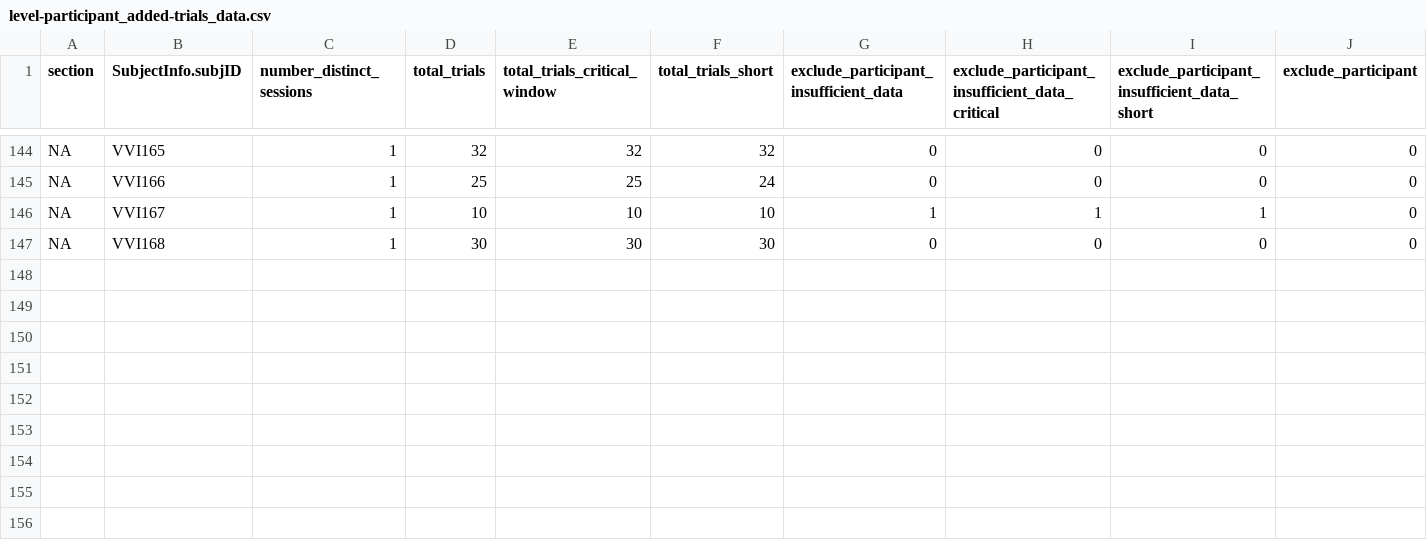
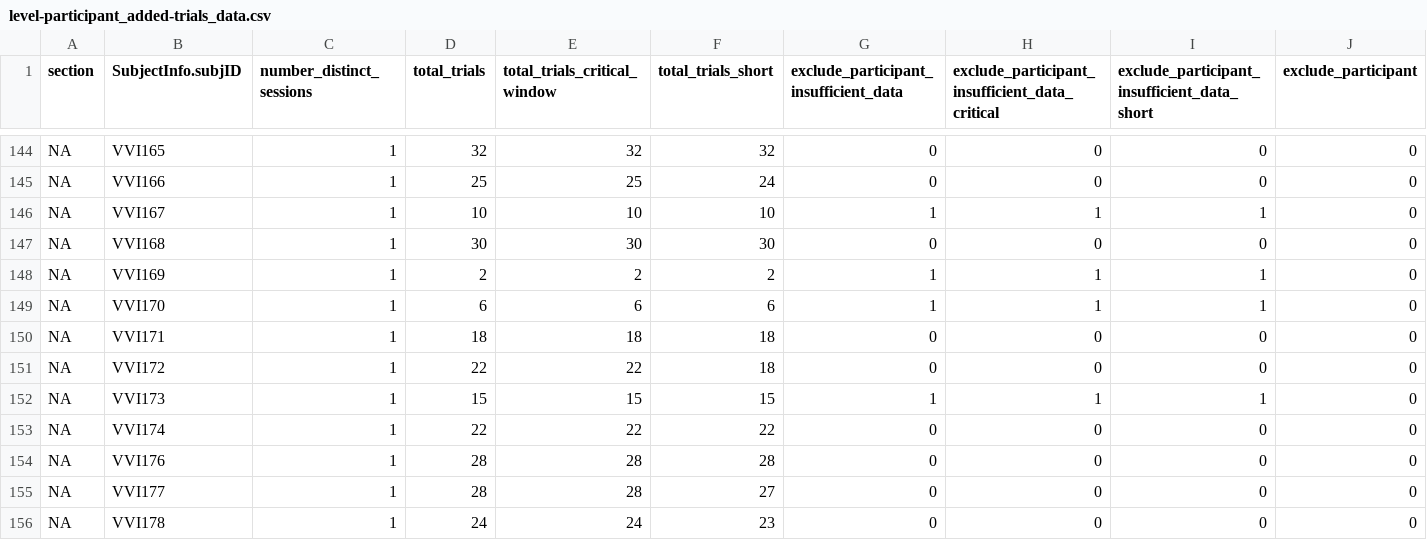
Before and after one commit to vislearnlab/visual-precision, a CSV file: data/main/processed_data/level-participant_added-trials_data.csv, drawn as a sheet; only a part is shown, gaps mark what is left out; rows hold the shown columns only; the diff names each change by its address in the sheet, - before the commit and + after, or states it on an @@ line.

Commit message:
adding process new flag; fixing some multiple sample handling bugs with new data

```diff
--- a/data/main/processed_data/level-participant_added-trials_data.csv
+++ b/data/main/processed_data/level-participant_added-trials_data.csv
+row 148: NA | VVI169 | 1 | 2 | 2 | 2 | 1 | 1 | 1 | 0
+row 149: NA | VVI170 | 1 | 6 | 6 | 6 | 1 | 1 | 1 | 0
+row 150: NA | VVI171 | 1 | 18 | 18 | 18 | 0 | 0 | 0 | 0
+row 151: NA | VVI172 | 1 | 22 | 22 | 18 | 0 | 0 | 0 | 0
+row 152: NA | VVI173 | 1 | 15 | 15 | 15 | 1 | 1 | 1 | 0
+row 153: NA | VVI174 | 1 | 22 | 22 | 22 | 0 | 0 | 0 | 0
+row 154: NA | VVI176 | 1 | 28 | 28 | 28 | 0 | 0 | 0 | 0
+row 155: NA | VVI177 | 1 | 28 | 28 | 27 | 0 | 0 | 0 | 0
+row 156: NA | VVI178 | 1 | 24 | 24 | 23 | 0 | 0 | 0 | 0
```
Also changed, not shown: data/metadata/level-trialtype_data.csv, 8 other files.
